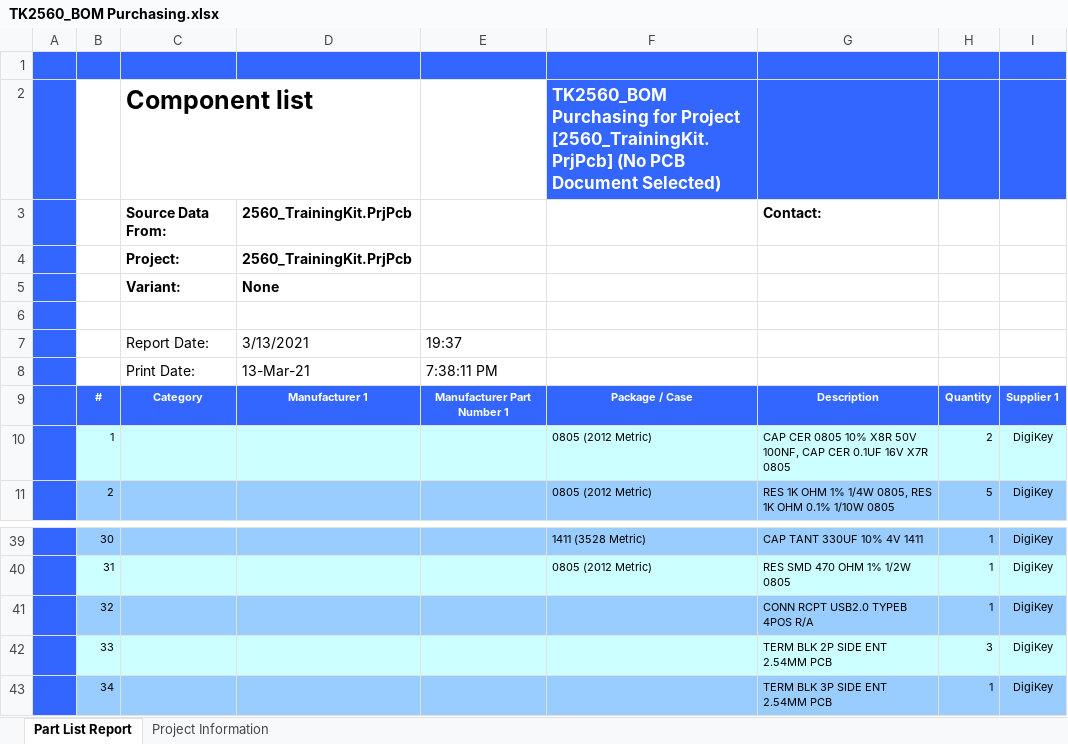
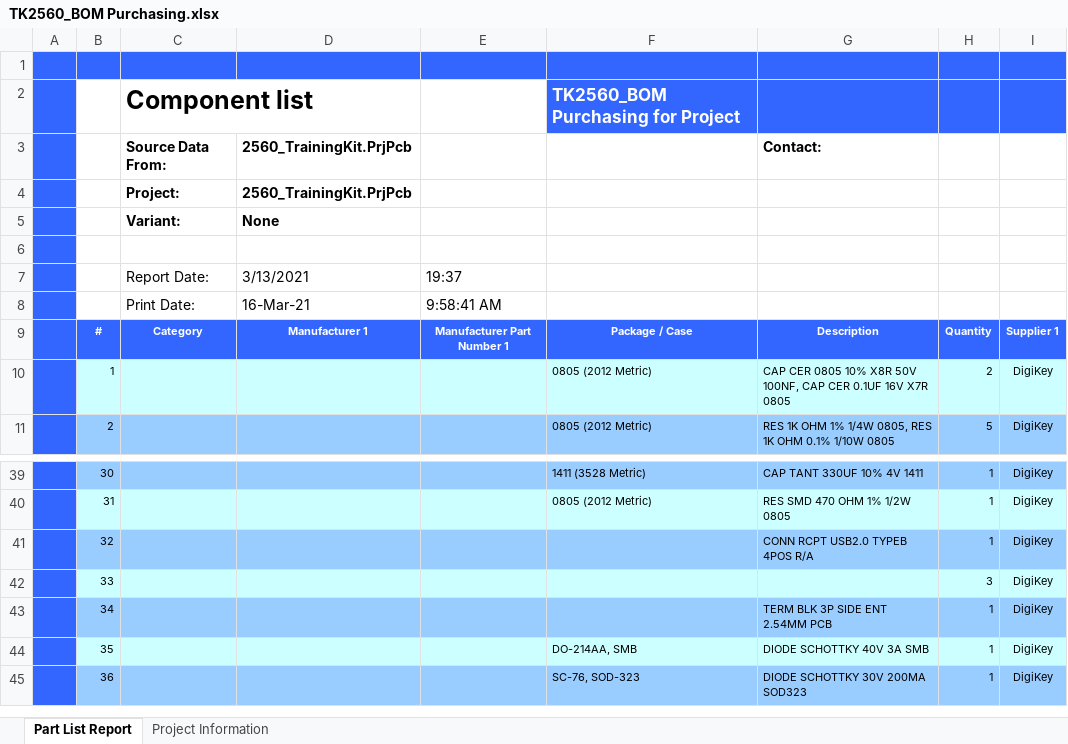
Before and after one commit to mokweri/2560_TrainingKit, an Excel workbook: Release Files/2 - Board Assembly/TK2560_BOM Purchasing.xlsx, sheet Part List Report, drawn as a sheet; only a part is shown, gaps mark what is left out; the shorter side is filled out with more unchanged rows; values as stored, in another font and other column widths than the file's, no borders; charts and pictures and conditional formats not drawn; the diff names each change by its address in the sheet, - before the commit and + after, or states it on an @@ line.

```diff
--- a/Release Files/2 - Board Assembly/TK2560_BOM Purchasing.xlsx (sheet Part List Report)
+++ b/Release Files/2 - Board Assembly/TK2560_BOM Purchasing.xlsx (sheet Part List Report)
-F2: …for Project [2560_TrainingKit.PrjPcb] (No PCB Document Selected)
+F2: …for Project
-D8: 13-Mar-21
+D8: 16-Mar-21
-E8: 7:38:11 PM
+E8: 9:58:41 AM
-G42: TERM BLK 2P SIDE ENT 2.54MM PCB
+G42: (empty)
```
Also changed, not shown: 23 other files.
